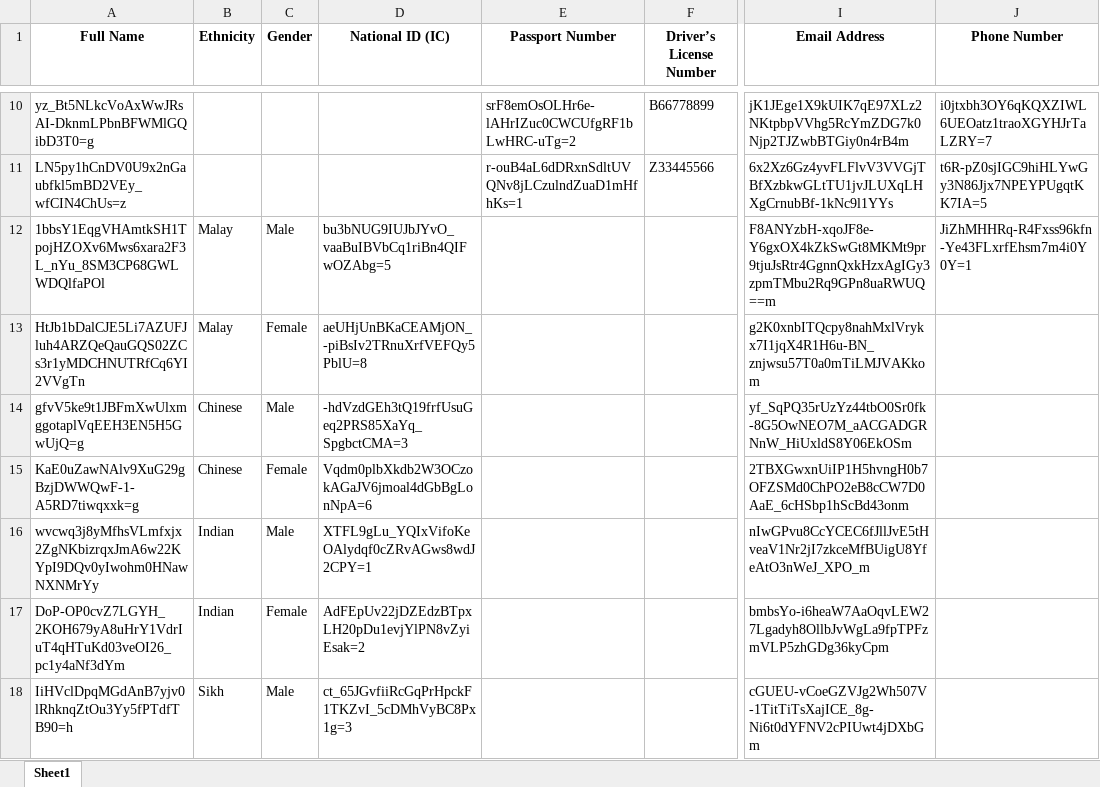
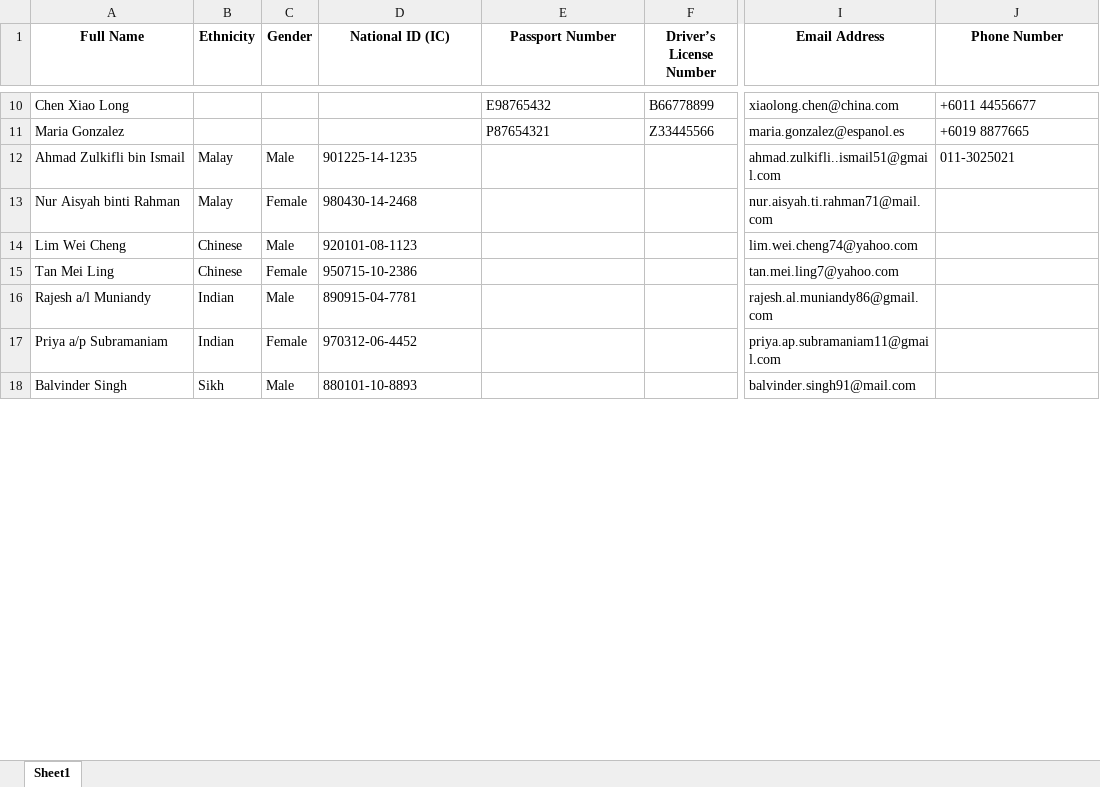
Before and after one commit to wanpc3/Data-Privacy-Protector, an Excel workbook: static/upload/test3.xlsx, sheet Sheet1, drawn as a sheet; only a part is shown, gaps mark what is left out; values as stored, in another font and other column widths than the file's, no borders; the diff covers the shown part only; the diff names each change by its address in the sheet, - before the commit and + after, or states it on an @@ line.

```diff
--- a/static/upload/test3.xlsx (sheet Sheet1)
+++ b/static/upload/test3.xlsx (sheet Sheet1)
-A10 (Full Name): yz_Bt5NLkcVoAxWwJRsAI-DknmLPbnBFWMlGQibD3T0=g
+A10 (Full Name): Chen Xiao Long
-E10 (Passport Number): srF8emOsOLHr6e-lAHrIZuc0CWCUfgRF1bLwHRC-uTg=2
+E10 (Passport Number): E98765432
-I10 (Email Address): jK1JEge1X9kUIK7qE97XLz2NKtpbpVVhg5RcYmZDG7k0Njp2TJZwbBTGiy0n4rB4m
+I10 (Email Address): xiaolong.chen@china.com
-J10 (Phone Number): i0jtxbh3OY6qKQXZIWL6UEOatz1traoXGYHJrTaLZRY=7
+J10 (Phone Number): +6011 44556677
-A11 (Full Name): LN5py1hCnDV0U9x2nGaubfkl5mBD2VEy_wfCIN4ChUs=z
+A11 (Full Name): Maria Gonzalez
-E11 (Passport Number): r-ouB4aL6dDRxnSdltUVQNv8jLCzulndZuaD1mHfhKs=1
+E11 (Passport Number): P87654321
-I11 (Email Address): 6x2Xz6Gz4yvFLFlvV3VVGjTBfXzbkwGLtTU1jvJLUXqLHXgCrnubBf-1kNc9l1YYs
+I11 (Email Address): maria.gonzalez@espanol.es
-J11 (Phone Number): t6R-pZ0sjIGC9hiHLYwGy3N86Jjx7NPEYPUgqtKK7IA=5
+J11 (Phone Number): +6019 8877665
-A12 (Full Name): 1bbsY1EqgVHAmtkSH1TpojHZOXv6Mws6xara2F3L_nYu_8SM3CP68GWLWDQlfaPOl
+A12 (Full Name): Ahmad Zulkifli bin Ismail
-D12 (National ID (IC)): bu3bNUG9IUJbJYvO_vaaBuIBVbCq1riBn4QIFwOZAbg=5
+D12 (National ID (IC)): 901225-14-1235
-I12 (Email Address): F8ANYzbH-xqoJF8e-Y6gxOX4kZkSwGt8MKMt9pr9tjuJsRtr4GgnnQxkHzxAgIGy3zpmTMbu2Rq9GPn8uaRWUQ==m
+I12 (Email Address): ahmad.zulkifli..ismail51@gmail.com
-J12 (Phone Number): JiZhMHHRq-R4Fxss96kfn-Ye43FLxrfEhsm7m4i0Y0Y=1
+J12 (Phone Number): 011-3025021
-A13 (Full Name): HtJb1bDalCJE5Li7AZUFJluh4ARZQeQauGQS02ZCs3r1yMDCHNUTRfCq6YI2VVgTn
+A13 (Full Name): Nur Aisyah binti Rahman
-D13 (National ID (IC)): aeUHjUnBKaCEAMjON_-piBsIv2TRnuXrfVEFQy5PblU=8
+D13 (National ID (IC)): 980430-14-2468
-I13 (Email Address): g2K0xnbITQcpy8nahMxlVrykx7I1jqX4R1H6u-BN_znjwsu57T0a0mTiLMJVAKkom
+I13 (Email Address): nur.aisyah.ti.rahman71@mail.com
-A14 (Full Name): gfvV5ke9t1JBFmXwUlxmggotaplVqEEH3EN5H5GwUjQ=g
+A14 (Full Name): Lim Wei Cheng
-D14 (National ID (IC)): -hdVzdGEh3tQ19frfUsuGeq2PRS85XaYq_SpgbctCMA=3
+D14 (National ID (IC)): 920101-08-1123
-I14 (Email Address): yf_SqPQ35rUzYz44tbO0Sr0fk-8G5OwNEO7M_aACGADGRNnW_HiUxldS8Y06EkOSm
+I14 (Email Address): lim.wei.cheng74@yahoo.com
-A15 (Full Name): KaE0uZawNAlv9XuG29gBzjDWWQwF-1-A5RD7tiwqxxk=g
+A15 (Full Name): Tan Mei Ling
-D15 (National ID (IC)): Vqdm0plbXkdb2W3OCzokAGaJV6jmoal4dGbBgLonNpA=6
+D15 (National ID (IC)): 950715-10-2386
-I15 (Email Address): 2TBXGwxnUiIP1H5hvngH0b7OFZSMd0ChPO2eB8cCW7D0AaE_6cHSbp1hScBd43onm
+I15 (Email Address): tan.mei.ling7@yahoo.com
-A16 (Full Name): wvcwq3j8yMfhsVLmfxjx2ZgNKbizrqxJmA6w22KYpI9DQv0yIwohm0HNawNXNMrYy
+A16 (Full Name): Rajesh a/l Muniandy
-D16 (National ID (IC)): XTFL9gLu_YQIxVifoKeOAlydqf0cZRvAGws8wdJ2CPY=1
+D16 (National ID (IC)): 890915-04-7781
-I16 (Email Address): nIwGPvu8CcYCEC6fJllJvE5tHveaV1Nr2jI7zkceMfBUigU8YfeAtO3nWeJ_XPO_m
+I16 (Email Address): rajesh.al.muniandy86@gmail.com
-A17 (Full Name): DoP-OP0cvZ7LGYH_2KOH679yA8uHrY1VdrIuT4qHTuKd03veOI26_pc1y4aNf3dYm
+A17 (Full Name): Priya a/p Subramaniam
-D17 (National ID (IC)): AdFEpUv22jDZEdzBTpxLH20pDu1evjYlPN8vZyiEsak=2
+D17 (National ID (IC)): 970312-06-4452
-I17 (Email Address): bmbsYo-i6heaW7AaOqvLEW27Lgadyh8OllbJvWgLa9fpTPFzmVLP5zhGDg36kyCpm
+I17 (Email Address): priya.ap.subramaniam11@gmail.com
-A18 (Full Name): IiHVclDpqMGdAnB7yjv0lRhknqZtOu3Yy5fPTdfTB90=h
+A18 (Full Name): Balvinder Singh
-D18 (National ID (IC)): ct_65JGvfiiRcGqPrHpckF1TKZvI_5cDMhVyBC8Px1g=3
+D18 (National ID (IC)): 880101-10-8893
-I18 (Email Address): cGUEU-vCoeGZVJg2Wh507V-1TitTiTsXajICE_8g-Ni6t0dYFNV2cPIUwt4jDXbGm
+I18 (Email Address): balvinder.singh91@mail.com
```
Also changed, not shown: 47 edited cells elsewhere in this sheet, 7 other files.
